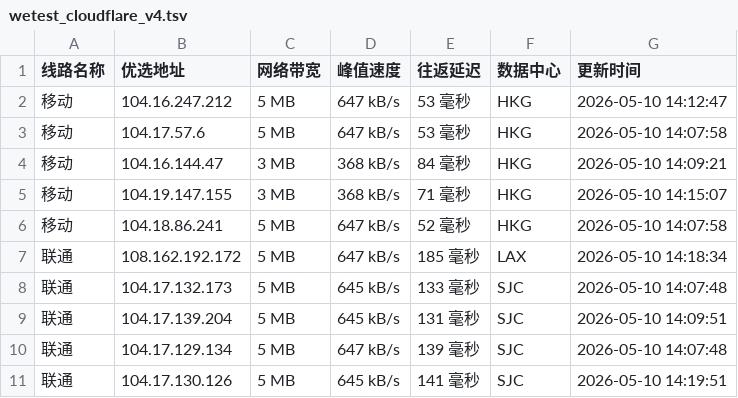
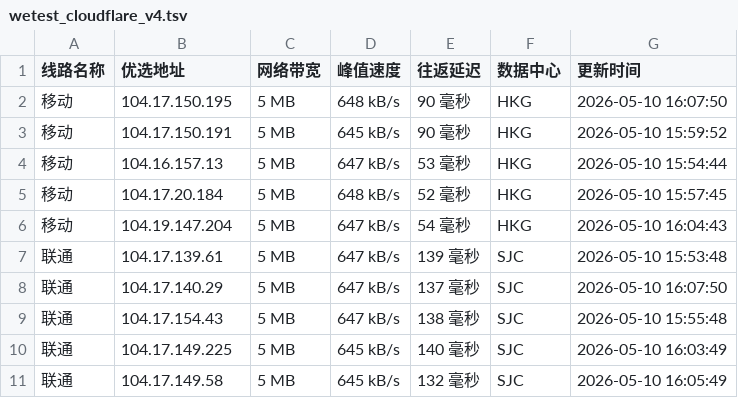
Before and after one commit to CF-IP/cf-ip.github.io, a TSV file: data/wetest_cloudflare_v4.tsv, drawn as a sheet; only a part is shown; the diff covers the shown part only.

```diff
--- a/data/wetest_cloudflare_v4.tsv
+++ b/data/wetest_cloudflare_v4.tsv
@@ -1,11 +1,11 @@
 线路名称	优选地址	网络带宽	峰值速度	往返延迟	数据中心	更新时间
-移动	104.16.247.212	5 MB	647 kB/s	53 毫秒	HKG	2026-05-10 14:12:47
-移动	104.17.57.6	5 MB	647 kB/s	53 毫秒	HKG	2026-05-10 14:07:58
-移动	104.16.144.47	3 MB	368 kB/s	84 毫秒	HKG	2026-05-10 14:09:21
-移动	104.19.147.155	3 MB	368 kB/s	71 毫秒	HKG	2026-05-10 14:15:07
-移动	104.18.86.241	5 MB	647 kB/s	52 毫秒	HKG	2026-05-10 14:07:58
-联通	108.162.192.172	5 MB	647 kB/s	185 毫秒	LAX	2026-05-10 14:18:34
-联通	104.17.132.173	5 MB	645 kB/s	133 毫秒	SJC	2026-05-10 14:07:48
-联通	104.17.139.204	5 MB	645 kB/s	131 毫秒	SJC	2026-05-10 14:09:51
-联通	104.17.129.134	5 MB	647 kB/s	139 毫秒	SJC	2026-05-10 14:07:48
-联通	104.17.130.126	5 MB	645 kB/s	141 毫秒	SJC	2026-05-10 14:19:51
+移动	104.17.150.195	5 MB	648 kB/s	90 毫秒	HKG	2026-05-10 16:07:50
+移动	104.17.150.191	5 MB	645 kB/s	90 毫秒	HKG	2026-05-10 15:59:52
+移动	104.16.157.13	5 MB	647 kB/s	53 毫秒	HKG	2026-05-10 15:54:44
+移动	104.17.20.184	5 MB	648 kB/s	52 毫秒	HKG	2026-05-10 15:57:45
+移动	104.19.147.204	5 MB	647 kB/s	54 毫秒	HKG	2026-05-10 16:04:43
+联通	104.17.139.61	5 MB	647 kB/s	139 毫秒	SJC	2026-05-10 15:53:48
+联通	104.17.140.29	5 MB	647 kB/s	137 毫秒	SJC	2026-05-10 16:07:50
+联通	104.17.154.43	5 MB	647 kB/s	138 毫秒	SJC	2026-05-10 15:55:48
+联通	104.17.149.225	5 MB	645 kB/s	140 毫秒	SJC	2026-05-10 16:03:49
+联通	104.17.149.58	5 MB	645 kB/s	132 毫秒	SJC	2026-05-10 16:05:49
```
Also changed, not shown: 16 edited cells elsewhere in this file, data/api_uouin_com.tsv, data/wetest_cloudflare_v6.tsv, 4 other files.
